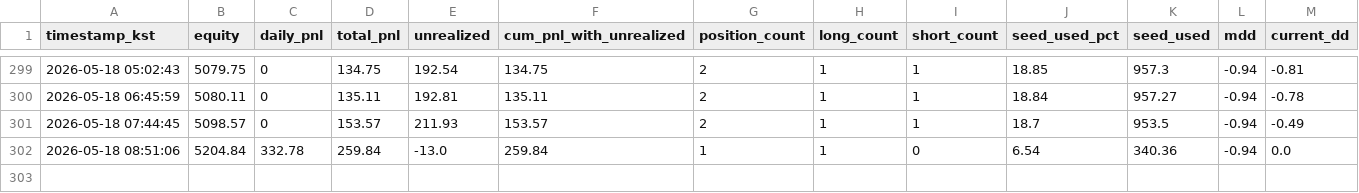
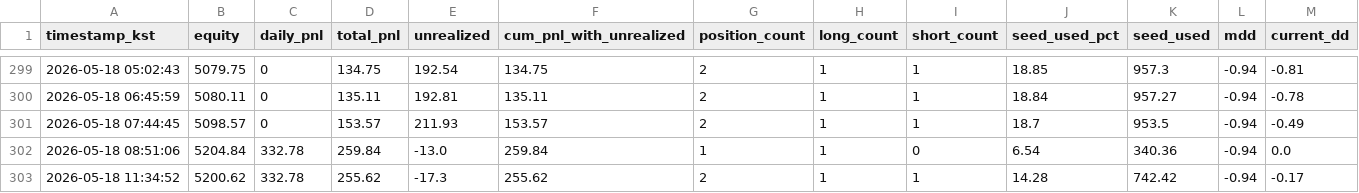
Before and after one commit to skstmddud1-maker/tensorai-timeseries, a CSV file: data/timeseries.csv, drawn as a sheet; only a part is shown, gaps mark what is left out; rows hold the shown columns only; the diff names each change by its address in the sheet, - before the commit and + after, or states it on an @@ line.

```diff
--- a/data/timeseries.csv
+++ b/data/timeseries.csv
+row 303: 2026-05-18 11:34:52 | 5200.62 | 332.78 | 255.62 | -17.3 | 255.62 | 2 | 1 | 1 | 14.28 | 742.42 | -0.94 | -0.17
```
